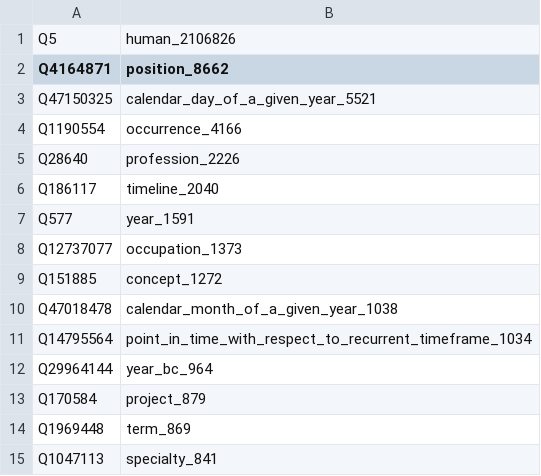
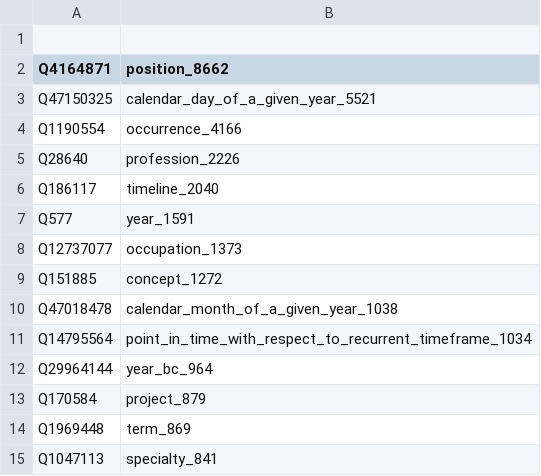
Before and after one commit to mjsuhonos/wikicore, a TSV file: classes/other.tsv, drawn as a sheet.

```diff
--- a/classes/other.tsv
+++ b/classes/other.tsv
@@ -1,2 +1,2 @@
-Q5	human_2106826
+
 Q4164871	position_8662
```
Also changed, not shown: 3 other files.
